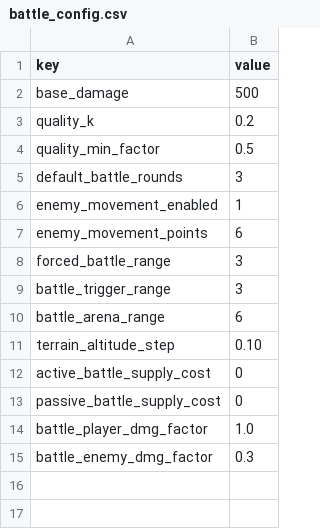
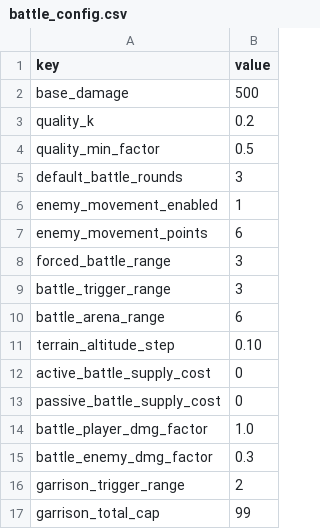
Before and after one commit to lwbiuchsjk/tile-adventure, a CSV file: assets/config/battle_config.csv, drawn as a sheet; the diff names each change by its address in the sheet, - before the commit and + after, or states it on an @@ line.

```diff
--- a/assets/config/battle_config.csv
+++ b/assets/config/battle_config.csv
+row 16: garrison_trigger_range | 2
+row 17: garrison_total_cap | 99
```
Also changed, not shown: 9 other files.
